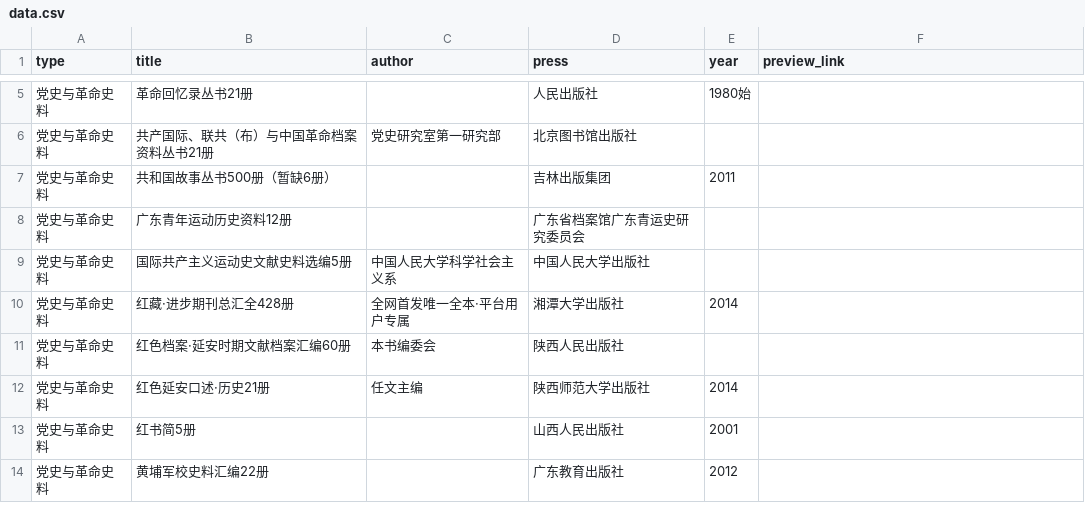
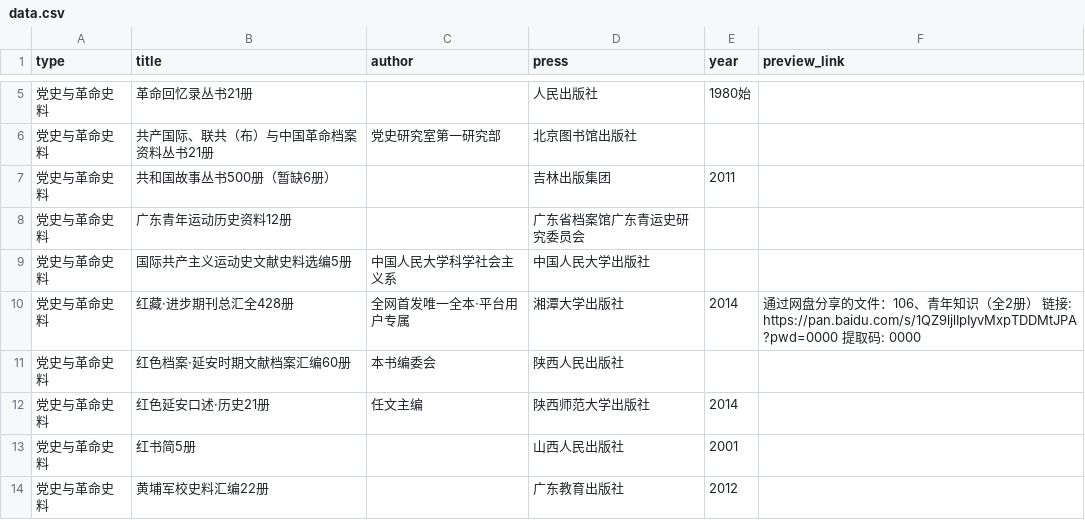
Before and after one commit to aimmziy/shiliao_app, a CSV file: data.csv, drawn as a sheet; only a part is shown, gaps mark what is left out.

Commit message:
Update data.csv

```diff
--- a/data.csv
+++ b/data.csv
@@ -9,3 +9,3 @@ type,title,author,press,year,preview_link
 党史与革命史料,国际共产主义运动史文献史料选编5册,中国人民大学科学社会主义系,中国人民大学出版社,,
-党史与革命史料,红藏·进步期刊总汇全428册,全网首发唯一全本·平台用户专属,湘潭大学出版社,2014,
+党史与革命史料,红藏·进步期刊总汇全428册,全网首发唯一全本·平台用户专属,湘潭大学出版社,2014,"通过网盘分享的文件：106、青年知识（全2册） 链接: https://pan.baidu.com/s/1QZ9ljlIpIyvMxpTDDMtJPA?pwd=0000 提取码: 0000"
 党史与革命史料,红色档案·延安时期文献档案汇编60册,本书编委会,陕西人民出版社,,
```
